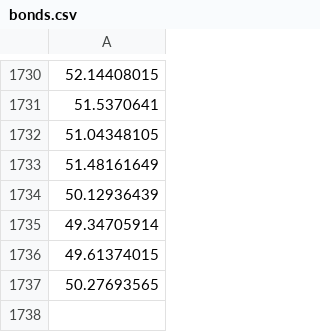
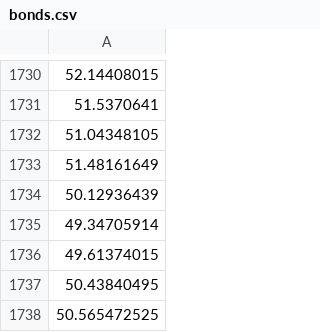
Before and after one commit to m-bouville/investing-by-numbers, a CSV file: data/bonds.csv, drawn as a sheet; only a part is shown, gaps mark what is left out; the diff names each change by its address in the sheet, - before the commit and + after, or states it on an @@ line.

```diff
--- a/data/bonds.csv
+++ b/data/bonds.csv
-A1737: 50.27693565
+A1737: 50.43840495
+row 1738: 50.565472525
```
Also changed, not shown: data/gold.csv, 3 other files.
